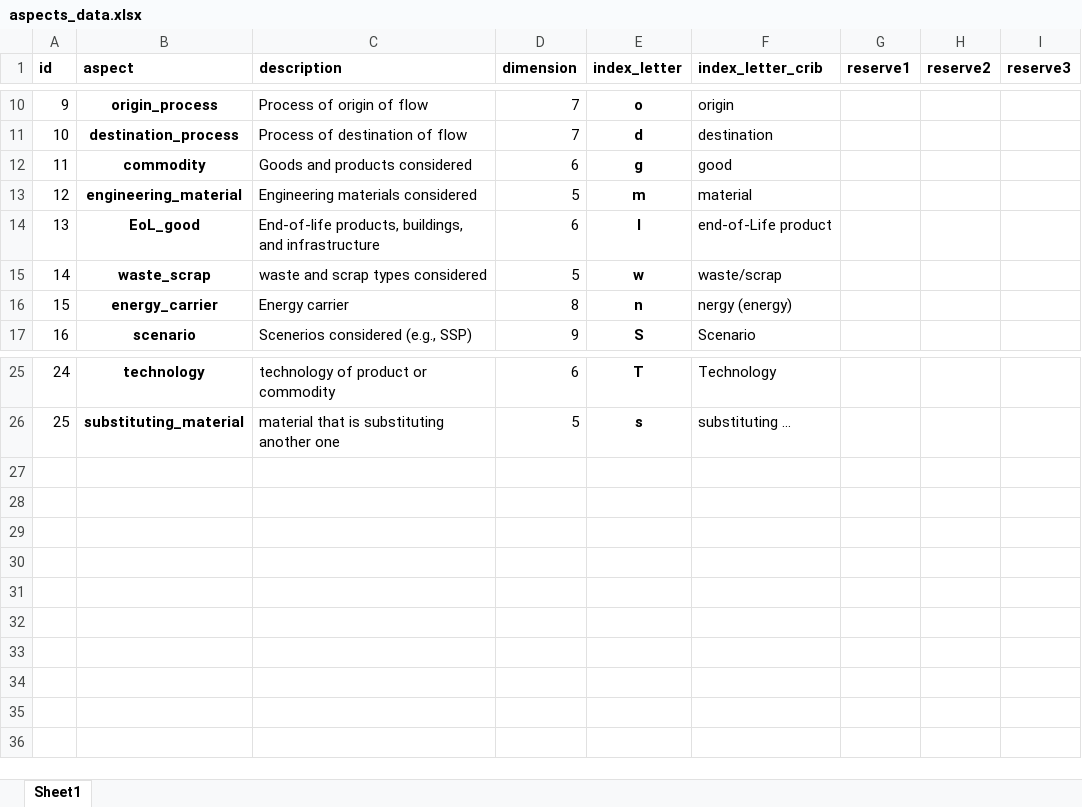
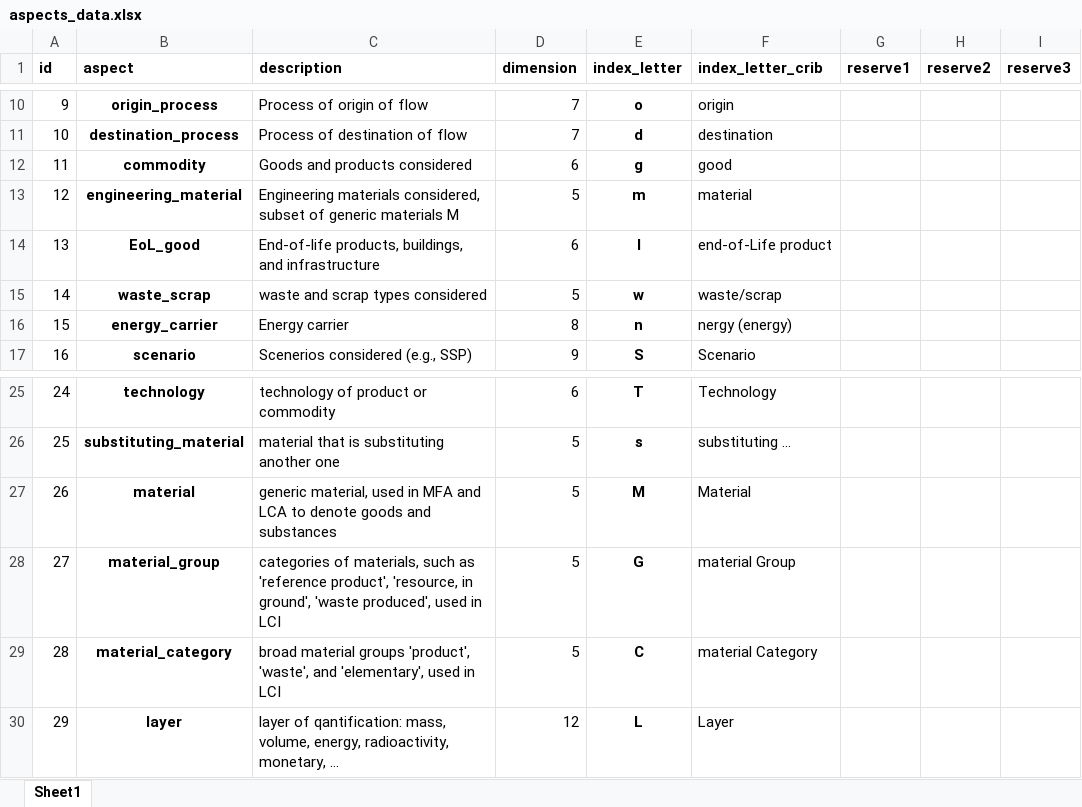
Before and after one commit to IndEcol/IE_data_commons, an Excel workbook: IEDC_LookupTable_fill/aspects_data.xlsx, sheet Sheet1, drawn as a sheet; only a part is shown, gaps mark what is left out; values as stored, in another font and other column widths than the file's, no borders; the diff names each change by its address in the sheet, - before the commit and + after, or states it on an @@ line.

Commit message:
Added aspects and classifications for inserting LCI data, fixed typos.

```diff
--- a/IEDC_LookupTable_fill/aspects_data.xlsx (sheet Sheet1)
+++ b/IEDC_LookupTable_fill/aspects_data.xlsx (sheet Sheet1)
-C13 (description): Engineering materials considered
+C13 (description): Engineering materials considered, subset of generic materials M
+row 27: 26 | material | generic material, used in MFA and LCA to denote goods and substances | 5 | M | Material
+row 28: 27 | material_group | categories of materials, such as 'reference product', 'resource, in ground', 'waste produced', used in LCI | 5 | G | material Group
+row 29: 28 | material_category | broad material groups 'product', 'waste', and 'elementary', used in LCI | 5 | C | material Category
+row 30: 29 | layer | layer of qantification: mass, volume, energy, radioactivity, monetary, … | 12 | L | Layer
```
Also changed, not shown: IEDC_Classification_fill/age_cohort_ranges_data.xlsx, IEDC_Classification_fill/general_product_categories_data.xlsx, 25 other files.
